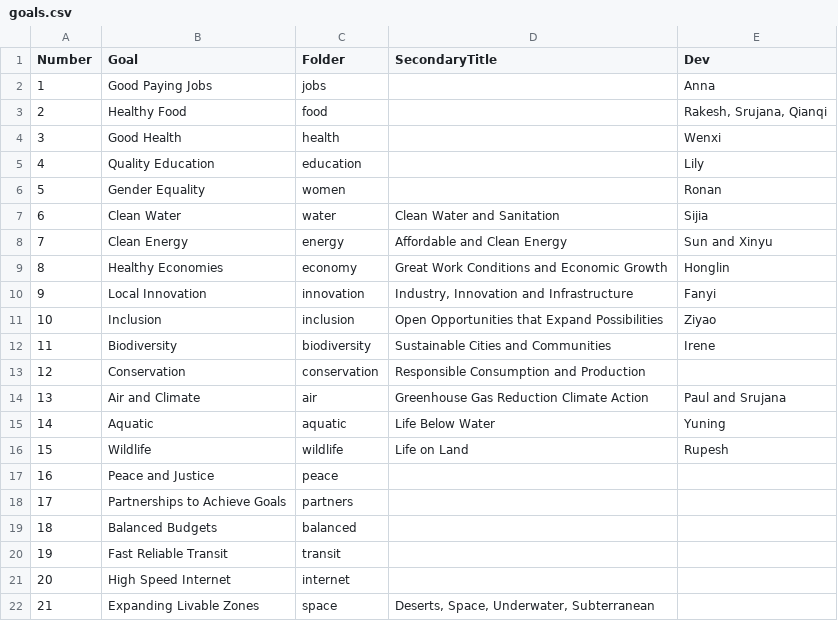
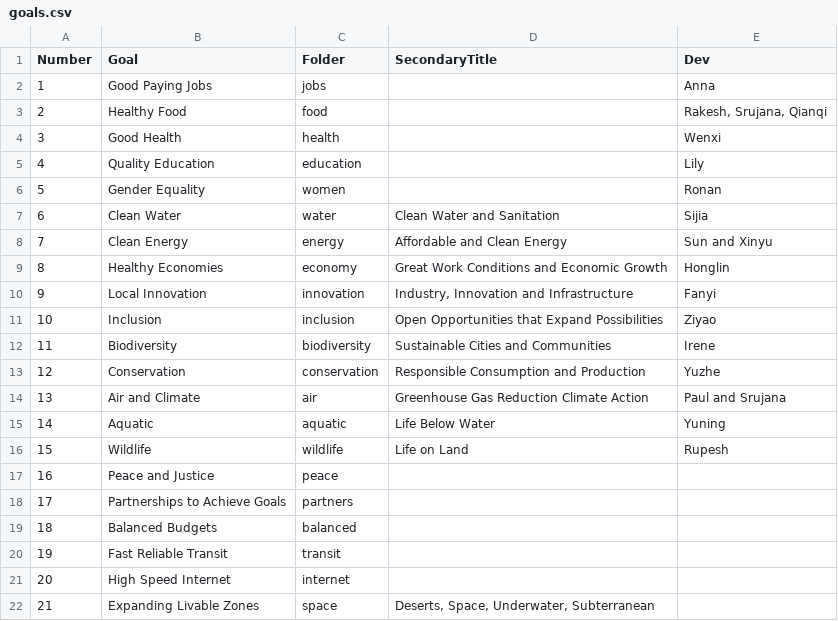
Before and after one commit to ModelEarth/data-commons-DELETE, a CSV file: docs/partners/data/goals.csv, drawn as a sheet.

Commit message:
Update goals.csv

```diff
--- a/docs/partners/data/goals.csv
+++ b/docs/partners/data/goals.csv
@@ -12,3 +12,3 @@ Number,Goal,Folder,SecondaryTitle,Dev
 11,Biodiversity,biodiversity,Sustainable Cities and Communities,Irene
-12,Conservation,conservation,Responsible Consumption and Production,
+12,Conservation,conservation,Responsible Consumption and Production,Yuzhe
 13,Air and Climate,air,Greenhouse Gas Reduction Climate Action,Paul and Srujana
```
